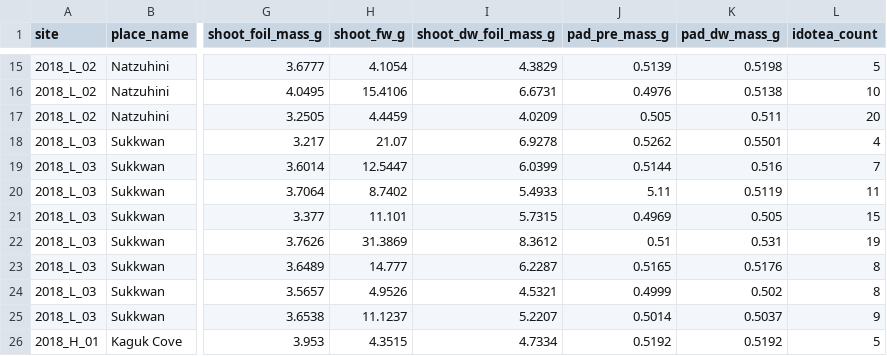
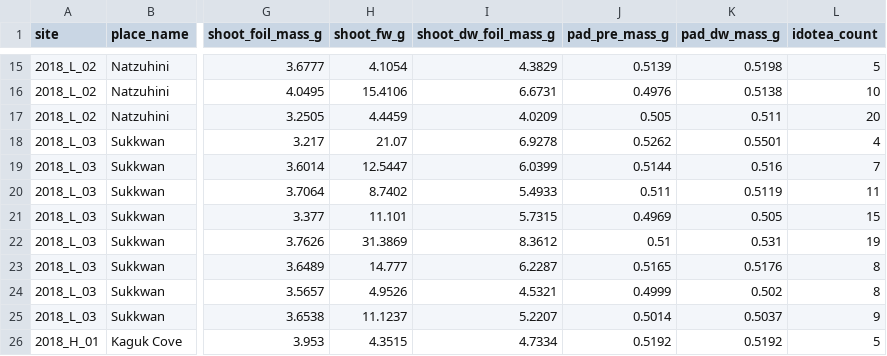
Before and after one commit to APECS-ak/APECS-master-repos, a CSV file: ALL_DATA/Eelgrass_biometrics_2018_RAW.csv, drawn as a sheet; only a part is shown, gaps mark what is left out; the diff names each change by its address in the sheet, - before the commit and + after, or states it on an @@ line.

Commit message:
transcription error corrected

```diff
--- a/ALL_DATA/Eelgrass_biometrics_2018_RAW.csv
+++ b/ALL_DATA/Eelgrass_biometrics_2018_RAW.csv
-J20 (pad_pre_mass_g): 5.11
+J20 (pad_pre_mass_g): 0.511
```
